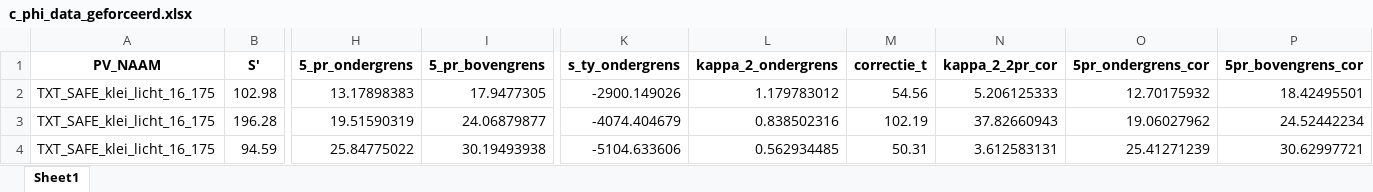
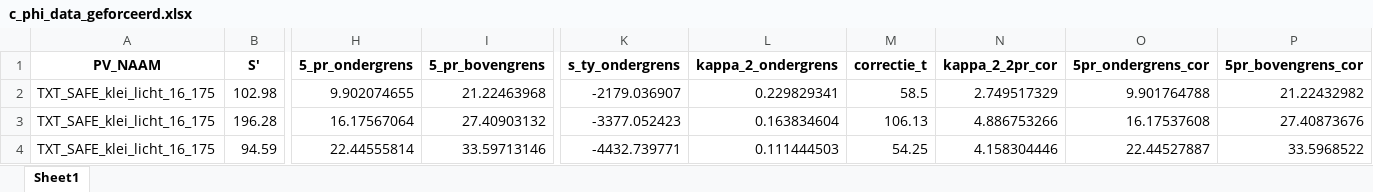
Before and after one commit to kkpdata/PV-tool, an Excel workbook: import/c_phi_data_geforceerd.xlsx, sheet Sheet1, drawn as a sheet; only a part is shown, gaps mark what is left out; values as stored, in another font and other column widths than the file's, no borders; the diff covers the shown part only; the diff names each change by its address in the sheet, - before the commit and + after, or states it on an @@ line.

```diff
--- a/import/c_phi_data_geforceerd.xlsx (sheet Sheet1)
+++ b/import/c_phi_data_geforceerd.xlsx (sheet Sheet1)
-H2 (5_pr_ondergrens): 13.17898383
+H2 (5_pr_ondergrens): 9.902074655
-I2 (5_pr_bovengrens): 17.9477305
+I2 (5_pr_bovengrens): 21.22463968
-K2 (s_ty_ondergrens): -2900.149026
+K2 (s_ty_ondergrens): -2179.036907
-L2 (kappa_2_ondergrens): 1.179783012
+L2 (kappa_2_ondergrens): 0.229829341
-M2 (correctie_t): 54.56
+M2 (correctie_t): 58.5
-N2 (kappa_2_2pr_cor): 5.206125333
+N2 (kappa_2_2pr_cor): 2.749517329
-O2 (5pr_ondergrens_cor): 12.70175932
+O2 (5pr_ondergrens_cor): 9.901764788
-P2 (5pr_bovengrens_cor): 18.42495501
+P2 (5pr_bovengrens_cor): 21.22432982
-H3 (5_pr_ondergrens): 19.51590319
+H3 (5_pr_ondergrens): 16.17567064
-I3 (5_pr_bovengrens): 24.06879877
+I3 (5_pr_bovengrens): 27.40903132
-K3 (s_ty_ondergrens): -4074.404679
+K3 (s_ty_ondergrens): -3377.052423
-L3 (kappa_2_ondergrens): 0.838502316
+L3 (kappa_2_ondergrens): 0.163834604
-M3 (correctie_t): 102.19
+M3 (correctie_t): 106.13
-N3 (kappa_2_2pr_cor): 37.82660943
+N3 (kappa_2_2pr_cor): 4.886753266
-O3 (5pr_ondergrens_cor): 19.06027962
+O3 (5pr_ondergrens_cor): 16.17537608
-P3 (5pr_bovengrens_cor): 24.52442234
+P3 (5pr_bovengrens_cor): 27.40873676
-H4 (5_pr_ondergrens): 25.84775022
+H4 (5_pr_ondergrens): 22.44555814
-I4 (5_pr_bovengrens): 30.19493938
+I4 (5_pr_bovengrens): 33.59713146
-K4 (s_ty_ondergrens): -5104.633606
+K4 (s_ty_ondergrens): -4432.739771
-L4 (kappa_2_ondergrens): 0.562934485
+L4 (kappa_2_ondergrens): 0.111444503
-M4 (correctie_t): 50.31
+M4 (correctie_t): 54.25
-N4 (kappa_2_2pr_cor): 3.612583131
+N4 (kappa_2_2pr_cor): 4.158304446
-O4 (5pr_ondergrens_cor): 25.41271239
+O4 (5pr_ondergrens_cor): 22.44527887
-P4 (5pr_bovengrens_cor): 30.62997721
+P4 (5pr_bovengrens_cor): 33.5968522
```
Also changed, not shown: 376 edited cells elsewhere in this sheet, 4 other files.
